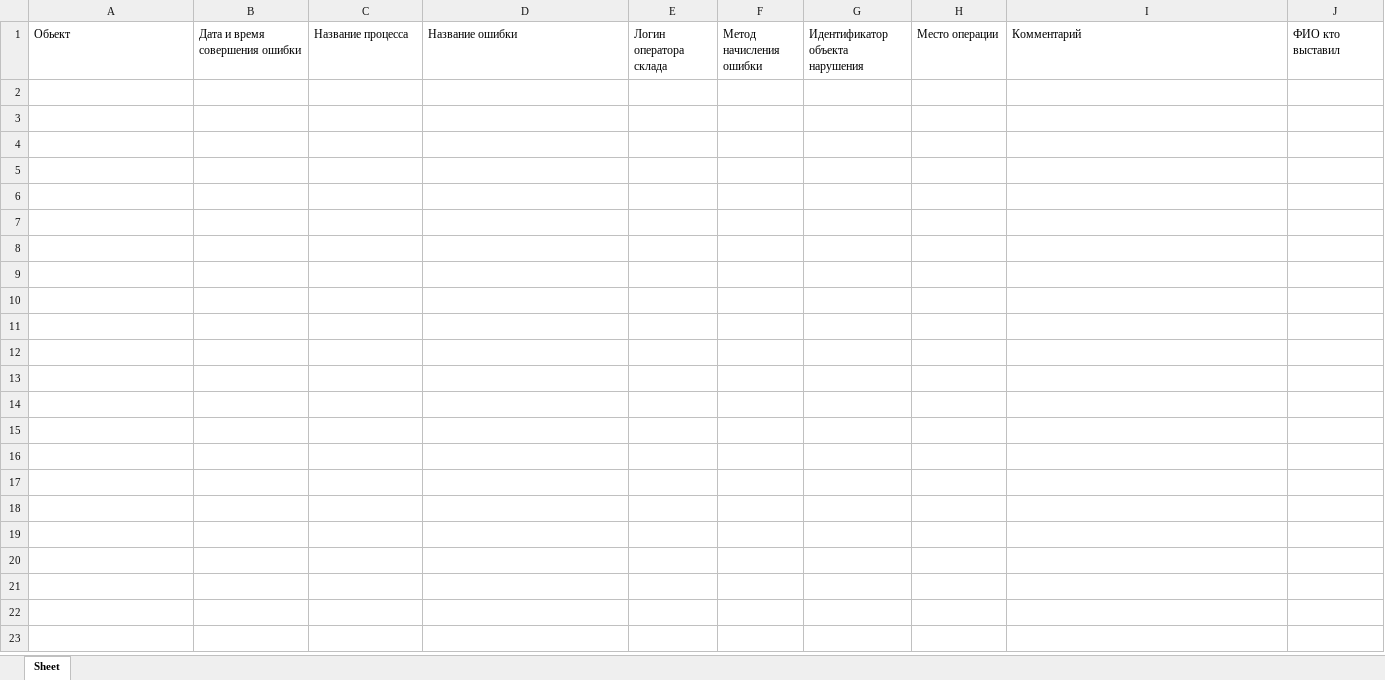
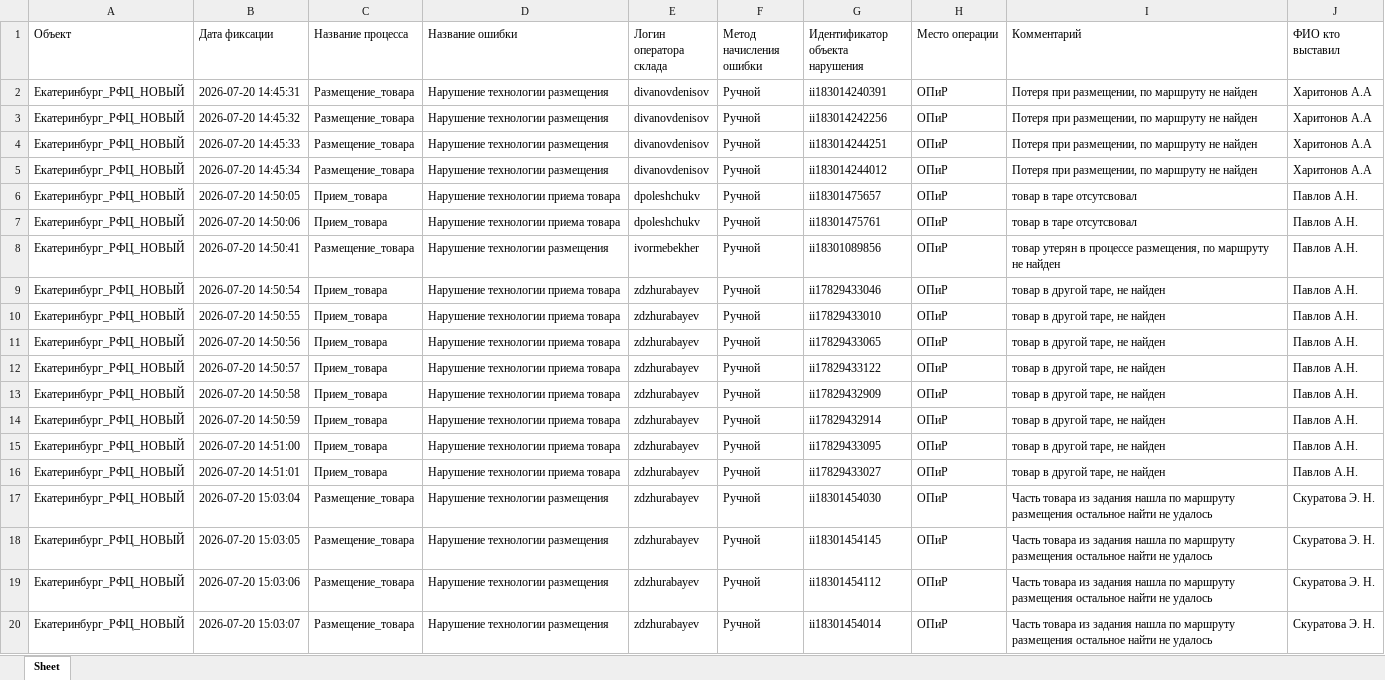
Before and after one commit to 1K1rl1/Help, an Excel workbook: test_output.xlsx, sheet Sheet, drawn as a sheet; only a part is shown; values as stored, in another font and other column widths than the file's, no borders; the diff covers the shown part only; the diff names each change by its address in the sheet, - before the commit and + after, or states it on an @@ line.

```diff
--- a/test_output.xlsx (sheet Sheet)
+++ b/test_output.xlsx (sheet Sheet)
-A1: Обьект
+A1: Объект
-B1: Дата и время совершения ошибки
+B1: Дата фиксации
+row 2: Екатеринбург_РФЦ_НОВЫЙ | 2026-07-20 14:45:31 | Размещение_товара | Нарушение технологии размещения | divanovdenisov | Ручной | ii183014240391 | ОПиР | Потеря при размещении, по маршруту не найден | Харитонов А.А
+row 3: Екатеринбург_РФЦ_НОВЫЙ | 2026-07-20 14:45:32 | Размещение_товара | Нарушение технологии размещения | divanovdenisov | Ручной | ii183014242256 | ОПиР | Потеря при размещении, по маршруту не найден | Харитонов А.А
+row 4: Екатеринбург_РФЦ_НОВЫЙ | 2026-07-20 14:45:33 | Размещение_товара | Нарушение технологии размещения | divanovdenisov | Ручной | ii183014244251 | ОПиР | Потеря при размещении, по маршруту не найден | Харитонов А.А
+row 5: Екатеринбург_РФЦ_НОВЫЙ | 2026-07-20 14:45:34 | Размещение_товара | Нарушение технологии размещения | divanovdenisov | Ручной | ii183014244012 | ОПиР | Потеря при размещении, по маршруту не найден | Харитонов А.А
+row 6: Екатеринбург_РФЦ_НОВЫЙ | 2026-07-20 14:50:05 | Прием_товара | Нарушение технологии приема товара | dpoleshchukv | Ручной | ii18301475657 | ОПиР | товар в таре отсутсвовал | Павлов А.Н.
+row 7: Екатеринбург_РФЦ_НОВЫЙ | 2026-07-20 14:50:06 | Прием_товара | Нарушение технологии приема товара | dpoleshchukv | Ручной | ii18301475761 | ОПиР | товар в таре отсутсвовал | Павлов А.Н.
+row 8: Екатеринбург_РФЦ_НОВЫЙ | 2026-07-20 14:50:41 | Размещение_товара | Нарушение технологии размещения | ivormebekher | Ручной | ii18301089856 | ОПиР | товар утерян в процессе размещения, по маршруту не найден | Павлов А.Н.
+row 9: Екатеринбург_РФЦ_НОВЫЙ | 2026-07-20 14:50:54 | Прием_товара | Нарушение технологии приема товара | zdzhurabayev | Ручной | ii17829433046 | ОПиР | товар в другой таре, не найден | Павлов А.Н.
+row 10: Екатеринбург_РФЦ_НОВЫЙ | 2026-07-20 14:50:55 | Прием_товара | Нарушение технологии приема товара | zdzhurabayev | Ручной | ii17829433010 | ОПиР | товар в другой таре, не найден | Павлов А.Н.
+row 11: Екатеринбург_РФЦ_НОВЫЙ | 2026-07-20 14:50:56 | Прием_товара | Нарушение технологии приема товара | zdzhurabayev | Ручной | ii17829433065 | ОПиР | товар в другой таре, не найден | Павлов А.Н.
+row 12: Екатеринбург_РФЦ_НОВЫЙ | 2026-07-20 14:50:57 | Прием_товара | Нарушение технологии приема товара | zdzhurabayev | Ручной | ii17829433122 | ОПиР | товар в другой таре, не найден | Павлов А.Н.
+row 13: Екатеринбург_РФЦ_НОВЫЙ | 2026-07-20 14:50:58 | Прием_товара | Нарушение технологии приема товара | zdzhurabayev | Ручной | ii17829432909 | ОПиР | товар в другой таре, не найден | Павлов А.Н.
+row 14: Екатеринбург_РФЦ_НОВЫЙ | 2026-07-20 14:50:59 | Прием_товара | Нарушение технологии приема товара | zdzhurabayev | Ручной | ii17829432914 | ОПиР | товар в другой таре, не найден | Павлов А.Н.
+row 15: Екатеринбург_РФЦ_НОВЫЙ | 2026-07-20 14:51:00 | Прием_товара | Нарушение технологии приема товара | zdzhurabayev | Ручной | ii17829433095 | ОПиР | товар в другой таре, не найден | Павлов А.Н.
+row 16: Екатеринбург_РФЦ_НОВЫЙ | 2026-07-20 14:51:01 | Прием_товара | Нарушение технологии приема товара | zdzhurabayev | Ручной | ii17829433027 | ОПиР | товар в другой таре, не найден | Павлов А.Н.
+row 17: Екатеринбург_РФЦ_НОВЫЙ | 2026-07-20 15:03:04 | Размещение_товара | Нарушение технологии размещения | zdzhurabayev | Ручной | ii18301454030 | ОПиР | Часть товара из задания нашла по маршруту размещения остальное найти не удалось | Скуратова Э. Н.
+row 18: Екатеринбург_РФЦ_НОВЫЙ | 2026-07-20 15:03:05 | Размещение_товара | Нарушение технологии размещения | zdzhurabayev | Ручной | ii18301454145 | ОПиР | Часть товара из задания нашла по маршруту размещения остальное найти не удалось | Скуратова Э. Н.
+row 19: Екатеринбург_РФЦ_НОВЫЙ | 2026-07-20 15:03:06 | Размещение_товара | Нарушение технологии размещения | zdzhurabayev | Ручной | ii18301454112 | ОПиР | Часть товара из задания нашла по маршруту размещения остальное найти не удалось | Скуратова Э. Н.
+row 20: Екатеринбург_РФЦ_НОВЫЙ | 2026-07-20 15:03:07 | Размещение_товара | Нарушение технологии размещения | zdzhurabayev | Ручной | ii18301454014 | ОПиР | Часть товара из задания нашла по маршруту размещения остальное найти не удалось | Скуратова Э. Н.
```
Also changed, not shown: 10 added rows elsewhere in this sheet, 3 other files.
